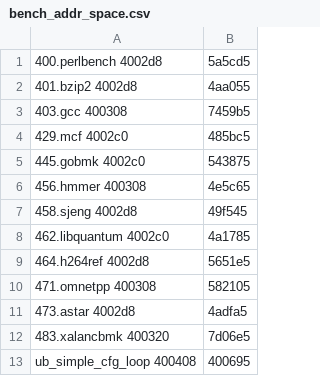
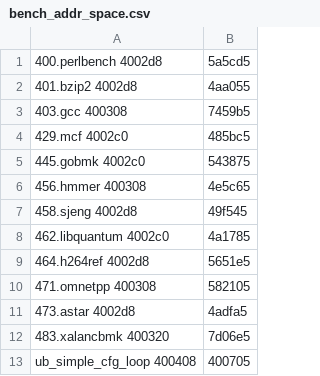
Before and after one commit to miladm/CG-OoO, a CSV file: benchmarks/bench_addr_space.csv, drawn as a sheet.

```diff
--- a/benchmarks/bench_addr_space.csv
+++ b/benchmarks/bench_addr_space.csv
@@ -12,2 +12,2 @@
 483.xalancbmk 400320, 7d06e5
-ub_simple_cfg_loop 400408, 400695
+ub_simple_cfg_loop 400408, 400705
```
Also changed, not shown: 13 other files.
